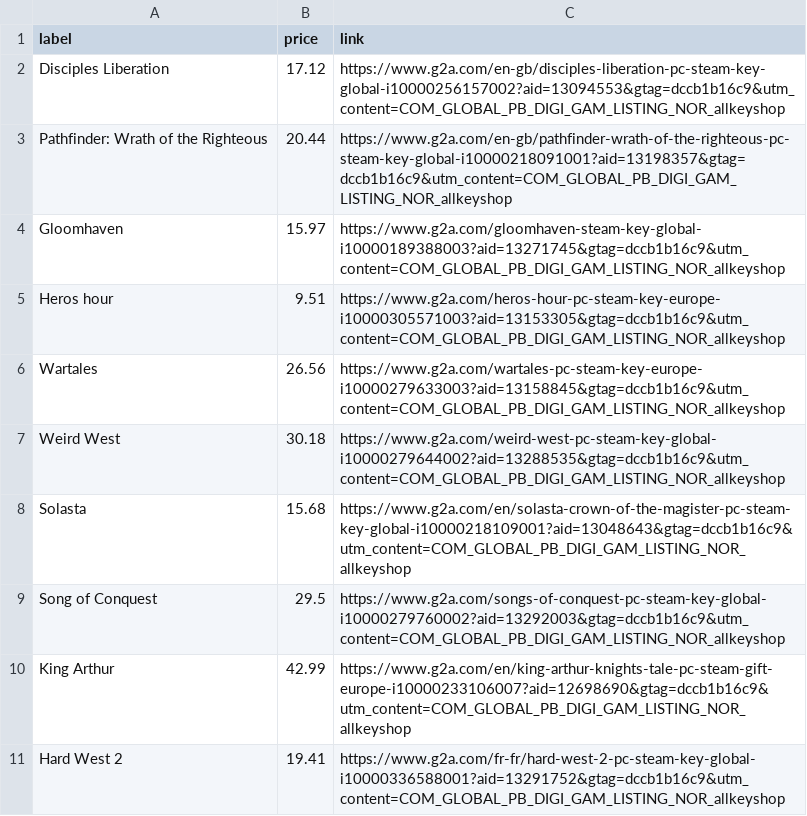
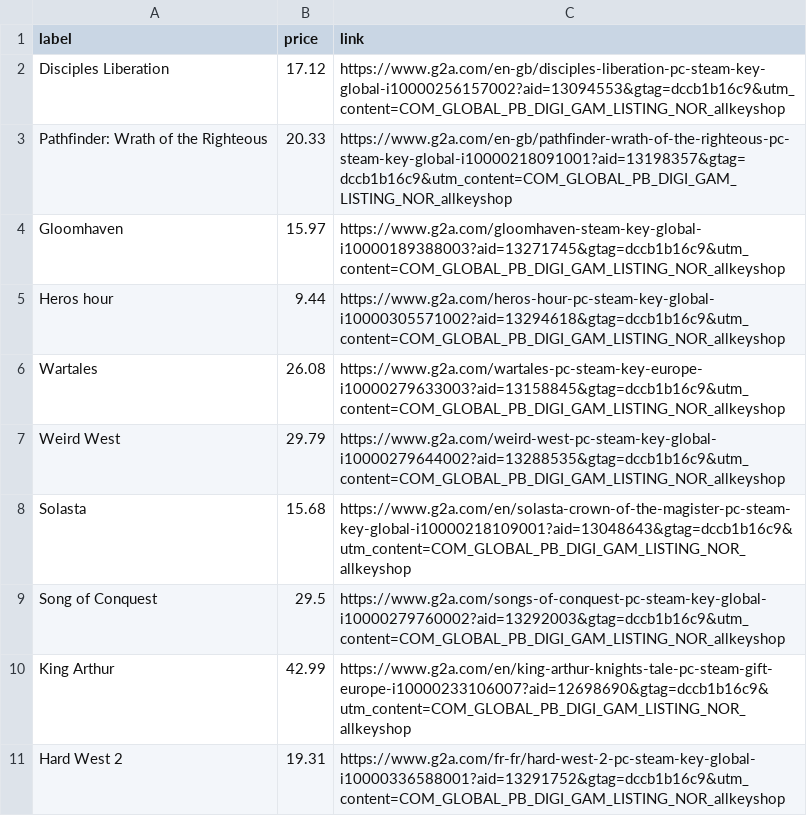
Before and after one commit to ste-xx/steam-price-watcher, a TSV file: report.tsv, drawn as a sheet.

Commit message:
Commit from GitHub Actions (Steam Watch Report)

```diff
--- a/report.tsv
+++ b/report.tsv
@@ -2,7 +2,7 @@ label	price	link
 Disciples Liberation	17.12	https://www.g2a.com/en-gb/disciples-liberation-pc-steam-key-global-i10000256157002?aid=13094553&gtag=dccb1b16c9&utm_content=COM_GLOBAL_PB_DIGI_GAM_LISTING_NOR_allkeyshop
-Pathfinder: Wrath of the Righteous	20.44	https://www.g2a.com/en-gb/pathfinder-wrath-of-the-righteous-pc-steam-key-global-i10000218091001?aid=13198357&gtag=dccb1b16c9&utm_content=COM_GLOBAL_PB_DIGI_GAM_LISTING_NOR_allkeyshop
+Pathfinder: Wrath of the Righteous	20.33	https://www.g2a.com/en-gb/pathfinder-wrath-of-the-righteous-pc-steam-key-global-i10000218091001?aid=13198357&gtag=dccb1b16c9&utm_content=COM_GLOBAL_PB_DIGI_GAM_LISTING_NOR_allkeyshop
 Gloomhaven	15.97	https://www.g2a.com/gloomhaven-steam-key-global-i10000189388003?aid=13271745&gtag=dccb1b16c9&utm_content=COM_GLOBAL_PB_DIGI_GAM_LISTING_NOR_allkeyshop
-Heros hour	9.51	https://www.g2a.com/heros-hour-pc-steam-key-europe-i10000305571003?aid=13153305&gtag=dccb1b16c9&utm_content=COM_GLOBAL_PB_DIGI_GAM_LISTING_NOR_allkeyshop
-Wartales	26.56	https://www.g2a.com/wartales-pc-steam-key-europe-i10000279633003?aid=13158845&gtag=dccb1b16c9&utm_content=COM_GLOBAL_PB_DIGI_GAM_LISTING_NOR_allkeyshop
-Weird West	30.18	https://www.g2a.com/weird-west-pc-steam-key-global-i10000279644002?aid=13288535&gtag=dccb1b16c9&utm_content=COM_GLOBAL_PB_DIGI_GAM_LISTING_NOR_allkeyshop
+Heros hour	9.44	https://www.g2a.com/heros-hour-pc-steam-key-global-i10000305571002?aid=13294618&gtag=dccb1b16c9&utm_content=COM_GLOBAL_PB_DIGI_GAM_LISTING_NOR_allkeyshop
+Wartales	26.08	https://www.g2a.com/wartales-pc-steam-key-europe-i10000279633003?aid=13158845&gtag=dccb1b16c9&utm_content=COM_GLOBAL_PB_DIGI_GAM_LISTING_NOR_allkeyshop
+Weird West	29.79	https://www.g2a.com/weird-west-pc-steam-key-global-i10000279644002?aid=13288535&gtag=dccb1b16c9&utm_content=COM_GLOBAL_PB_DIGI_GAM_LISTING_NOR_allkeyshop
 Solasta	15.68	https://www.g2a.com/en/solasta-crown-of-the-magister-pc-steam-key-global-i10000218109001?aid=13048643&gtag=dccb1b16c9&utm_content=COM_GLOBAL_PB_DIGI_GAM_LISTING_NOR_allkeyshop
@@ -10,2 +10,2 @@ Song of Conquest	29.5	https://www.g2a.com/songs-of-conquest-pc-steam-key-global-
 King Arthur	42.99	https://www.g2a.com/en/king-arthur-knights-tale-pc-steam-gift-europe-i10000233106007?aid=12698690&gtag=dccb1b16c9&utm_content=COM_GLOBAL_PB_DIGI_GAM_LISTING_NOR_allkeyshop
-Hard West 2	19.41	https://www.g2a.com/fr-fr/hard-west-2-pc-steam-key-global-i10000336588001?aid=13291752&gtag=dccb1b16c9&utm_content=COM_GLOBAL_PB_DIGI_GAM_LISTING_NOR_allkeyshop
+Hard West 2	19.31	https://www.g2a.com/fr-fr/hard-west-2-pc-steam-key-global-i10000336588001?aid=13291752&gtag=dccb1b16c9&utm_content=COM_GLOBAL_PB_DIGI_GAM_LISTING_NOR_allkeyshop
```
